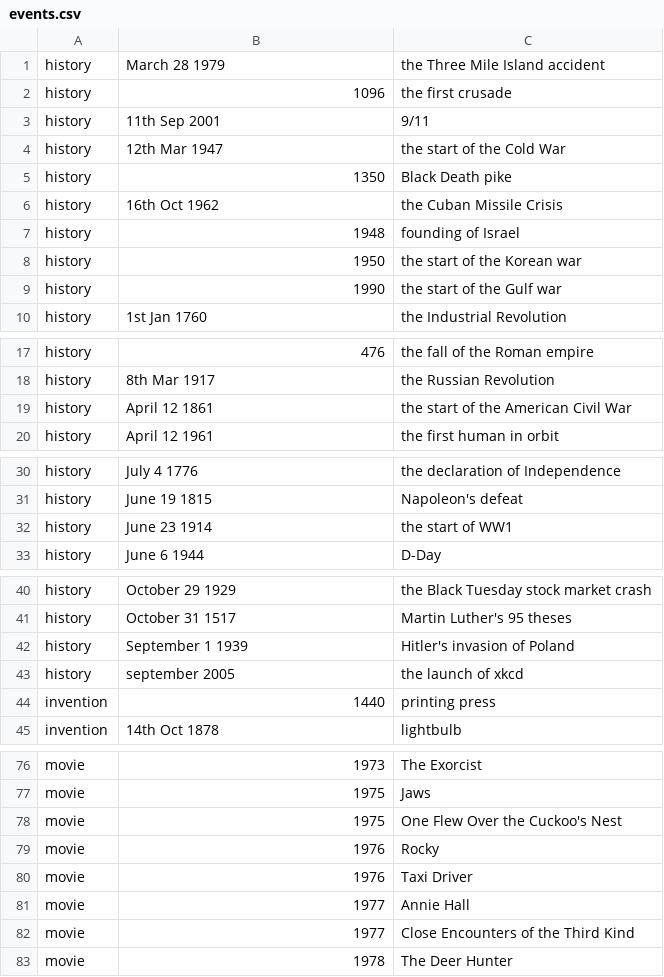
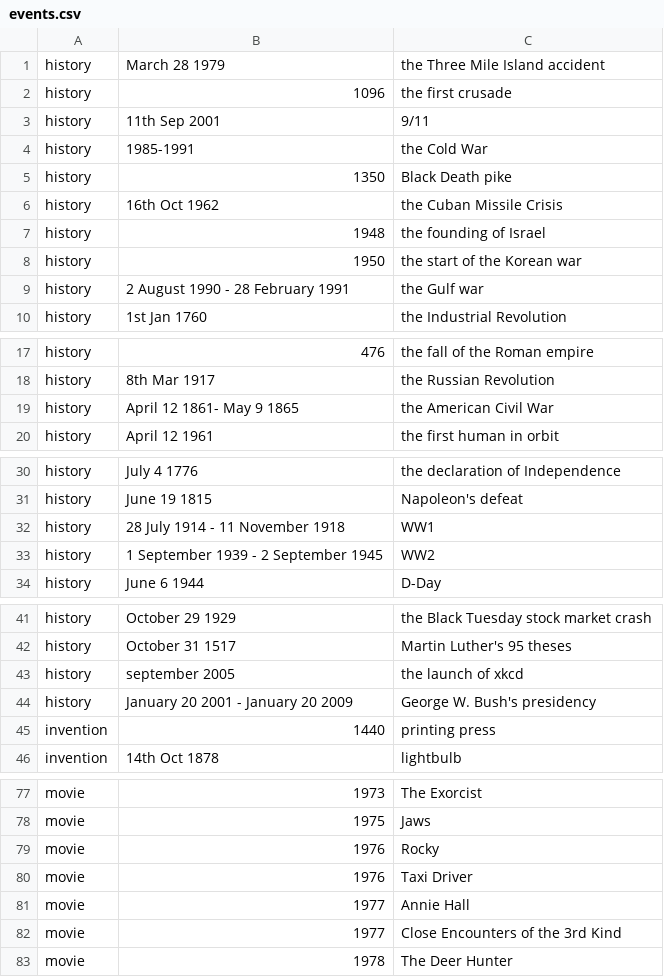
Before and after one commit to kvdveer/timeghost, a CSV file: events.csv, drawn as a sheet; only a part is shown, gaps mark what is left out.

Commit message:
Implement events with duration. This allows for simpler grammar.

```diff
--- a/events.csv
+++ b/events.csv
@@ -3,8 +3,8 @@ history,1096,the first crusade
 history,11th Sep 2001,9/11
-history,12th Mar 1947,the start of the Cold War
+history,1985-1991,the Cold War
 history,1350,Black Death pike
 history,16th Oct 1962,the Cuban Missile Crisis
-history,1948,founding of Israel
+history,1948,the founding of Israel
 history,1950,the start of the Korean war
-history,1990,the start of the Gulf war
+history,2 August 1990 - 28 February 1991,the Gulf war
 history,1st Jan 1760,the Industrial Revolution
@@ -18,3 +18,3 @@ history,476,the fall of the Roman empire
 history,8th Mar 1917,the Russian Revolution
-history,April 12 1861,the start of the American Civil War
+history,April 12 1861- May 9 1865,the American Civil War
 history,April 12 1961,the first human in orbit
@@ -31,3 +31,4 @@ history,July 4 1776,the declaration of Independence
 history,June 19 1815,Napoleon's defeat
-history,June 23 1914,the start of WW1
+history,28 July 1914 - 11 November 1918,WW1
+history,1 September 1939 - 2 September 1945,WW2
 history,June 6 1944,D-Day
@@ -41,4 +42,4 @@ history,October 29 1929,the Black Tuesday stock market crash
 history,October 31 1517,Martin Luther's 95 theses
-history,September 1 1939,Hitler's invasion of Poland
 history,september 2005,the launch of xkcd
+history,January 20 2001 - January 20 2009,George W. Bush's presidency
 invention,1440,printing press
@@ -77,3 +78,2 @@ movie,1973,The Exorcist
 movie,1975,Jaws
-movie,1975,One Flew Over the Cuckoo's Nest
 movie,1976,Rocky
@@ -81,3 +81,3 @@ movie,1976,Taxi Driver
 movie,1977,Annie Hall
-movie,1977,Close Encounters of the Third Kind
+movie,1977,Close Encounters of the 3rd Kind
 movie,1978,The Deer Hunter
```
Also changed, not shown: 2 other files.
